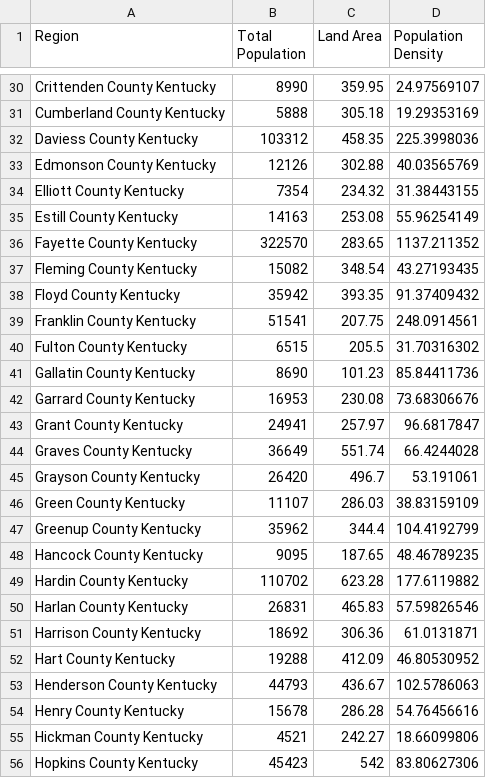
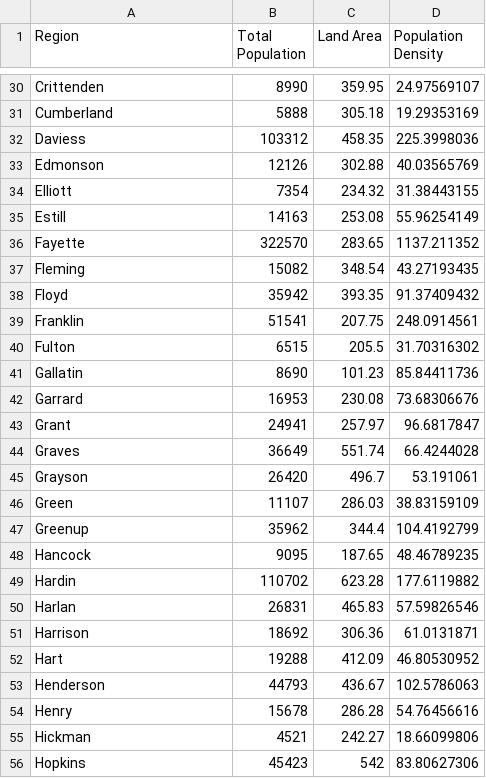
Before and after one commit to mrmitc01/Disease-Simulator, a CSV file: Data Files/KY-Population-Data.csv, drawn as a sheet; only a part is shown, gaps mark what is left out; the diff covers the shown part only; the diff names each change by its address in the sheet, - before the commit and + after, or states it on an @@ line.

Commit message:
regions into counties

```diff
--- a/Data Files/KY-Population-Data.csv
+++ b/Data Files/KY-Population-Data.csv
-A30 (Region): Crittenden County Kentucky
+A30 (Region): Crittenden
-A31 (Region): Cumberland County Kentucky
+A31 (Region): Cumberland
-A32 (Region): Daviess County Kentucky
+A32 (Region): Daviess
-A33 (Region): Edmonson County Kentucky
+A33 (Region): Edmonson
-A34 (Region): Elliott County Kentucky
+A34 (Region): Elliott
-A35 (Region): Estill County Kentucky
+A35 (Region): Estill
-A36 (Region): Fayette County Kentucky
+A36 (Region): Fayette
-A37 (Region): Fleming County Kentucky
+A37 (Region): Fleming
-A38 (Region): Floyd County Kentucky
+A38 (Region): Floyd
-A39 (Region): Franklin County Kentucky
+A39 (Region): Franklin
-A40 (Region): Fulton County Kentucky
+A40 (Region): Fulton
-A41 (Region): Gallatin County Kentucky
+A41 (Region): Gallatin
-A42 (Region): Garrard County Kentucky
+A42 (Region): Garrard
-A43 (Region): Grant County Kentucky
+A43 (Region): Grant
-A44 (Region): Graves County Kentucky
+A44 (Region): Graves
-A45 (Region): Grayson County Kentucky
+A45 (Region): Grayson
-A46 (Region): Green County Kentucky
+A46 (Region): Green
-A47 (Region): Greenup County Kentucky
+A47 (Region): Greenup
-A48 (Region): Hancock County Kentucky
+A48 (Region): Hancock
-A49 (Region): Hardin County Kentucky
+A49 (Region): Hardin
-A50 (Region): Harlan County Kentucky
+A50 (Region): Harlan
-A51 (Region): Harrison County Kentucky
+A51 (Region): Harrison
-A52 (Region): Hart County Kentucky
+A52 (Region): Hart
-A53 (Region): Henderson County Kentucky
+A53 (Region): Henderson
-A54 (Region): Henry County Kentucky
+A54 (Region): Henry
-A55 (Region): Hickman County Kentucky
+A55 (Region): Hickman
-A56 (Region): Hopkins County Kentucky
+A56 (Region): Hopkins
```
Also changed, not shown: 93 edited cells elsewhere in this file, 1 other file.
